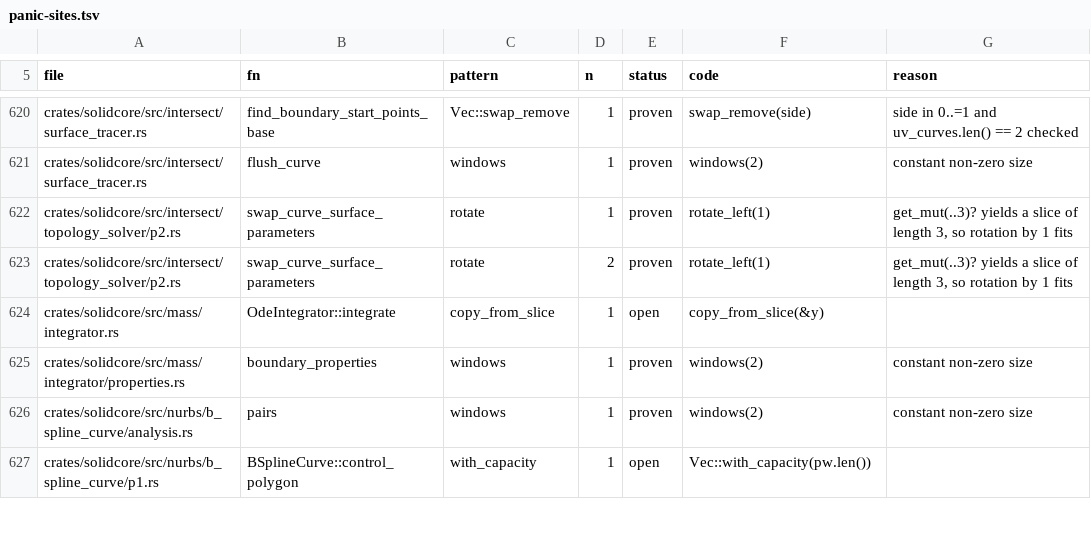
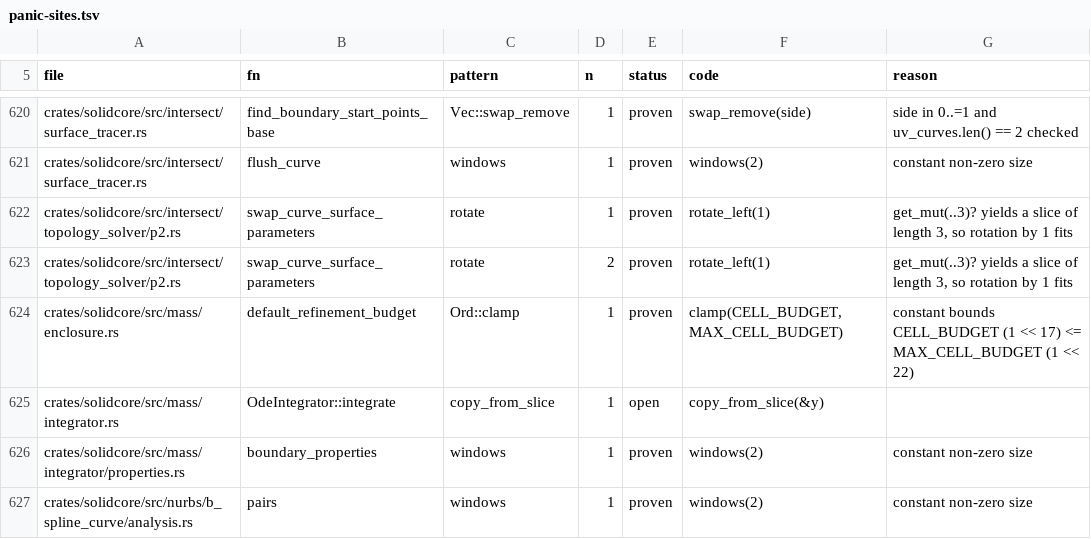
Before and after one commit to tangency-labs/solidcore, a TSV file: plan/panic-sites.tsv, drawn as a sheet; only a part is shown, gaps mark what is left out; the shorter side is filled out with more unchanged rows; the diff names each change by its address in the sheet, - before the commit and + after, or states it on an @@ line.

```diff
--- a/plan/panic-sites.tsv
+++ b/plan/panic-sites.tsv
+row 624: crates/solidcore/src/mass/enclosure.rs | default_refinement_budget | Ord::clamp | 1 | proven | clamp(CELL_BUDGET, MAX_CELL_BUDGET) | constant bounds CELL_BUDGET (1 << 17) <= MAX_CELL_BUDGET (1 << 22)
```
Also changed, not shown: 12 other files.
